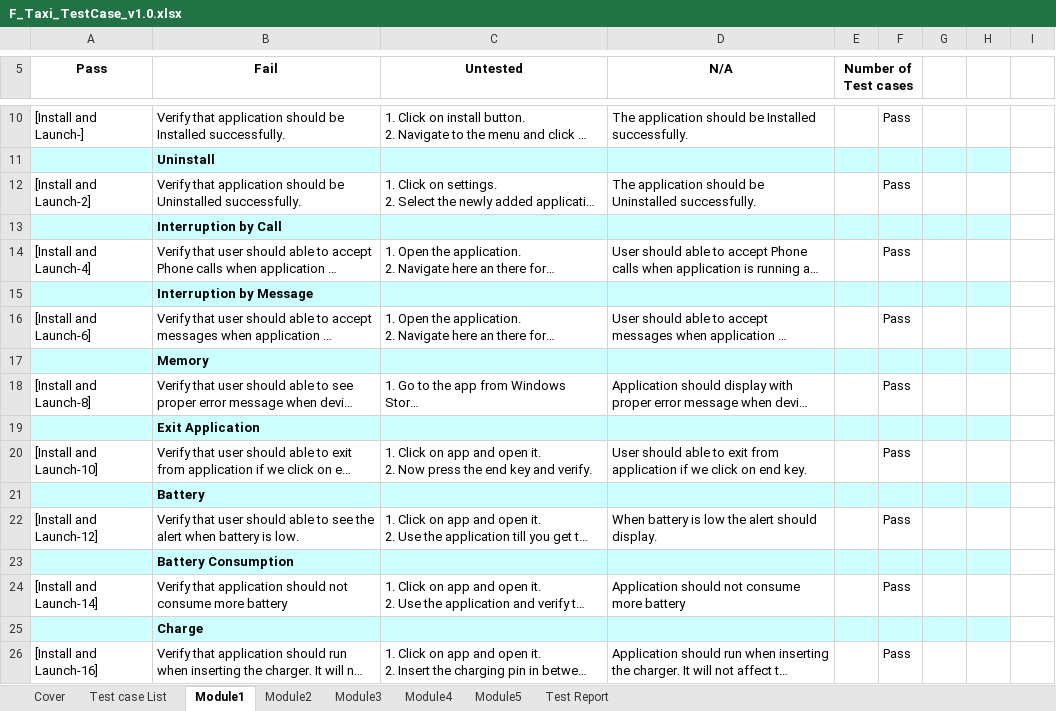
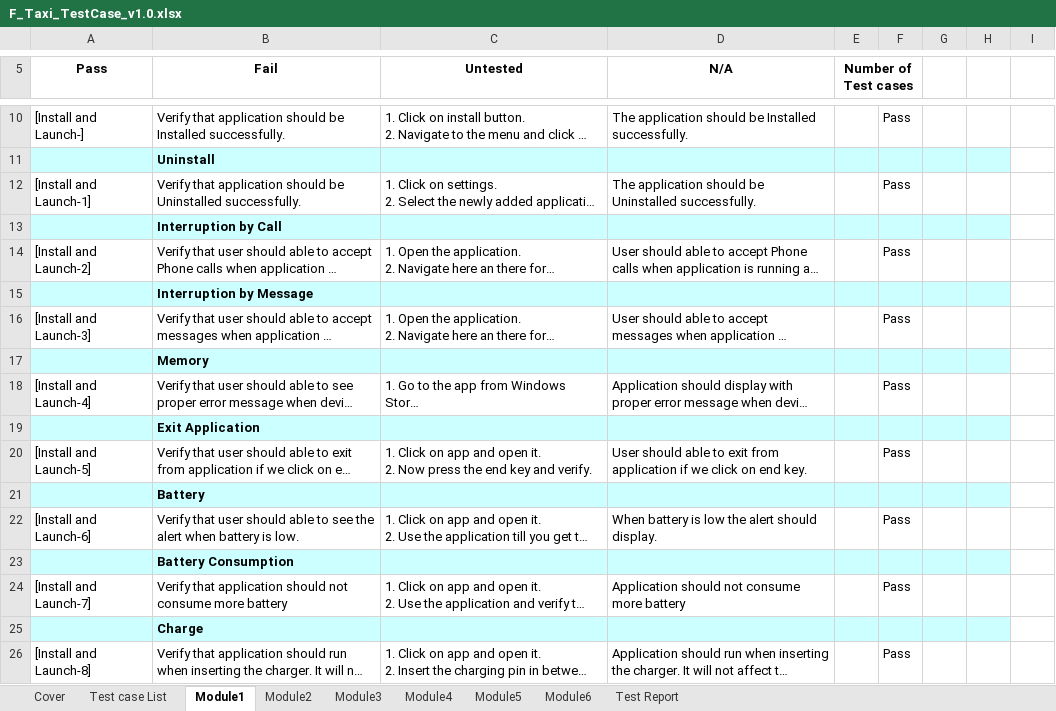
Before and after one commit to sangnvus/2015FALLIS01, an Excel workbook: WIP/Documents/F_Taxi_TestCase_v1.0.xlsx, sheet Module1, drawn as a sheet; only a part is shown, gaps mark what is left out; long unchanged cells end in …; values as stored, in another font and other column widths than the file's, no borders; charts and pictures not drawn; the diff names each change by its address in the sheet, - before the commit and + after, or states it on an @@ line.

```diff
--- a/WIP/Documents/F_Taxi_TestCase_v1.0.xlsx (sheet Module1)
+++ b/WIP/Documents/F_Taxi_TestCase_v1.0.xlsx (sheet Module1)
+sheet tab: Module6
-A12 (Pass): [Install and Launch-2]
+A12 (Pass): [Install and Launch-1]
-A14 (Pass): [Install and Launch-4]
+A14 (Pass): [Install and Launch-2]
-A16 (Pass): [Install and Launch-6]
+A16 (Pass): [Install and Launch-3]
-A18 (Pass): [Install and Launch-8]
+A18 (Pass): [Install and Launch-4]
-A20 (Pass): [Install and Launch-10]
+A20 (Pass): [Install and Launch-5]
-A22 (Pass): [Install and Launch-12]
+A22 (Pass): [Install and Launch-6]
-A24 (Pass): [Install and Launch-14]
+A24 (Pass): [Install and Launch-7]
-A26 (Pass): [Install and Launch-16]
+A26 (Pass): [Install and Launch-8]
```
Also changed, not shown: sheet Module5, hidden cells, charts or pictures.
